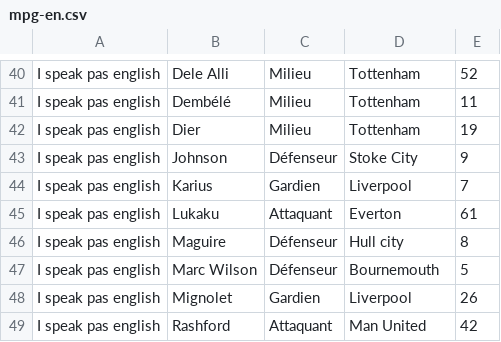
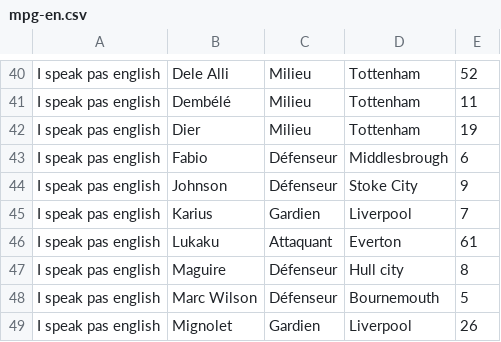
Before and after one commit to hdurix/mpg, a CSV file: mpg-en.csv, drawn as a sheet; only a part is shown, gaps mark what is left out; the shorter side is filled out with more unchanged rows; the diff names each change by its address in the sheet, - before the commit and + after, or states it on an @@ line.

Commit message:
automatical commit

```diff
--- a/mpg-en.csv
+++ b/mpg-en.csv
+row 43: I speak pas english | Fabio | Défenseur | Middlesbrough | 6
```
